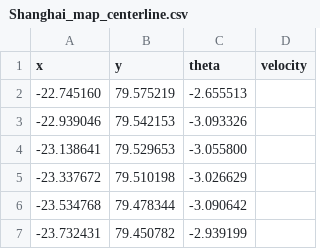
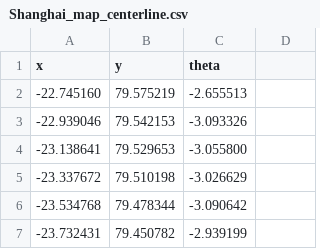
Before and after one commit to ahoop004/map-edit, a CSV file: sample_maps/Shanghai_map_centerline.csv, drawn as a sheet; only a part is shown.

```diff
--- a/sample_maps/Shanghai_map_centerline.csv
+++ b/sample_maps/Shanghai_map_centerline.csv
@@ -1,2 +1,2 @@
-x,y,theta,velocity
+x,y,theta,
 -22.745160,79.575219,-2.655513,
```
Also changed, not shown: 11 other files.
